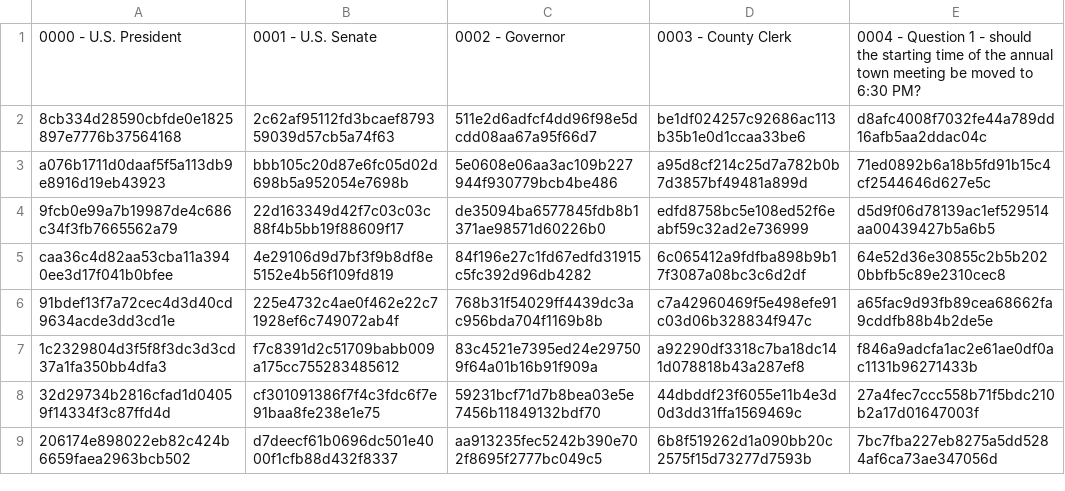
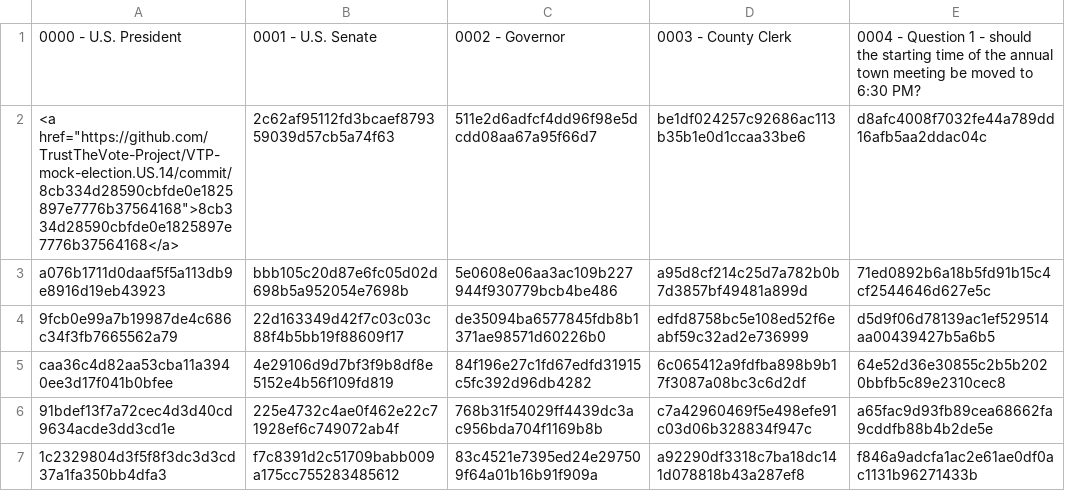
Before and after one commit to TrustTheVote-Project/VTP-mock-election.US.14, a CSV file: receipts/receipt.59.csv, drawn as a sheet; only a part is shown; the shorter side is filled out with more unchanged rows.

Commit message:
test 1

```diff
--- a/receipts/receipt.59.csv
+++ b/receipts/receipt.59.csv
@@ -1,3 +1,3 @@
 "0000 - U.S. President","0001 - U.S. Senate","0002 - Governor","0003 - County Clerk","0004 - Question 1 - should the starting time of the annual town meeting be moved to 6:30 PM?"
-8cb334d28590cbfde0e1825897e7776b37564168,2c62af95112fd3bcaef879359039d57cb5a74f63,511e2d6adfcf4dd96f98e5dcdd08aa67a95f66d7,be1df024257c92686ac113b35b1e0d1ccaa33be6,d8afc4008f7032fe44a789dd16afb5aa2ddac04c
+<a href="https://github.com/TrustTheVote-Project/VTP-mock-election.US.14/commit/8cb334d28590cbfde0e1825897e7776b37564168">8cb334d28590cbfde0e1825897e7776b37564168</a>,2c62af95112fd3bcaef879359039d57cb5a74f63,511e2d6adfcf4dd96f98e5dcdd08aa67a95f66d7,be1df024257c92686ac113b35b1e0d1ccaa33be6,d8afc4008f7032fe44a789dd16afb5aa2ddac04c
 a076b1711d0daaf5f5a113db9e8916d19eb43923,bbb105c20d87e6fc05d02d698b5a952054e7698b,5e0608e06aa3ac109b227944f930779bcb4be486,a95d8cf214c25d7a782b0b7d3857bf49481a899d,71ed0892b6a18b5fd91b15c4cf2544646d627e5c
```
